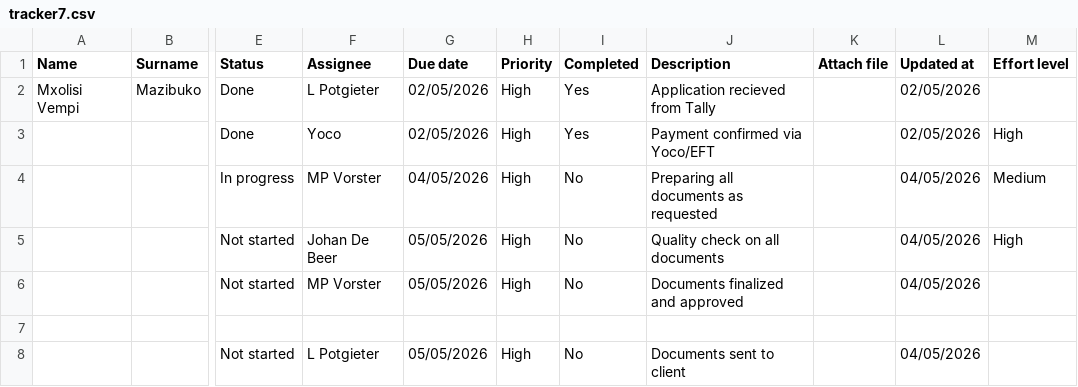
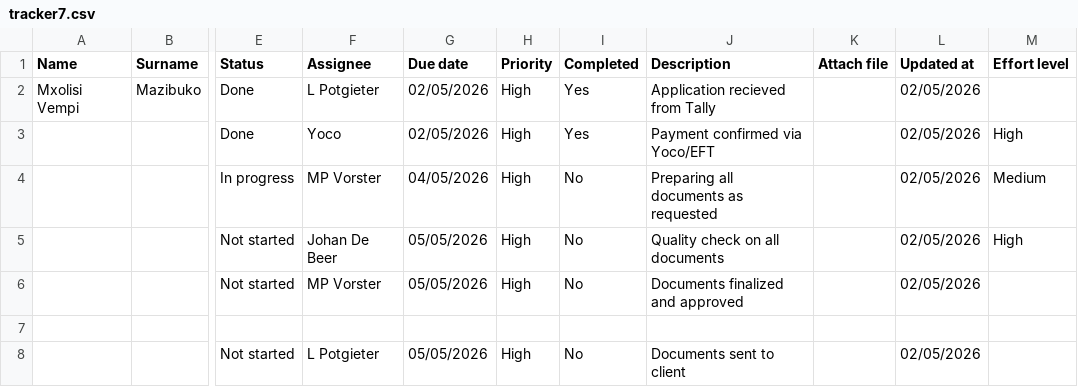
Before and after one commit to johandebeer21/Tracker-Demo, a CSV file: tracker7.csv, drawn as a sheet; only a part is shown, gaps mark what is left out; the diff names each change by its address in the sheet, - before the commit and + after, or states it on an @@ line.

Commit message:
Update tracker7.csv

```diff
--- a/tracker7.csv
+++ b/tracker7.csv
-L4:L6 (Updated at): 04/05/2026
+L4:L6 (Updated at): 02/05/2026
-L8 (Updated at): 04/05/2026
+L8 (Updated at): 02/05/2026
```
